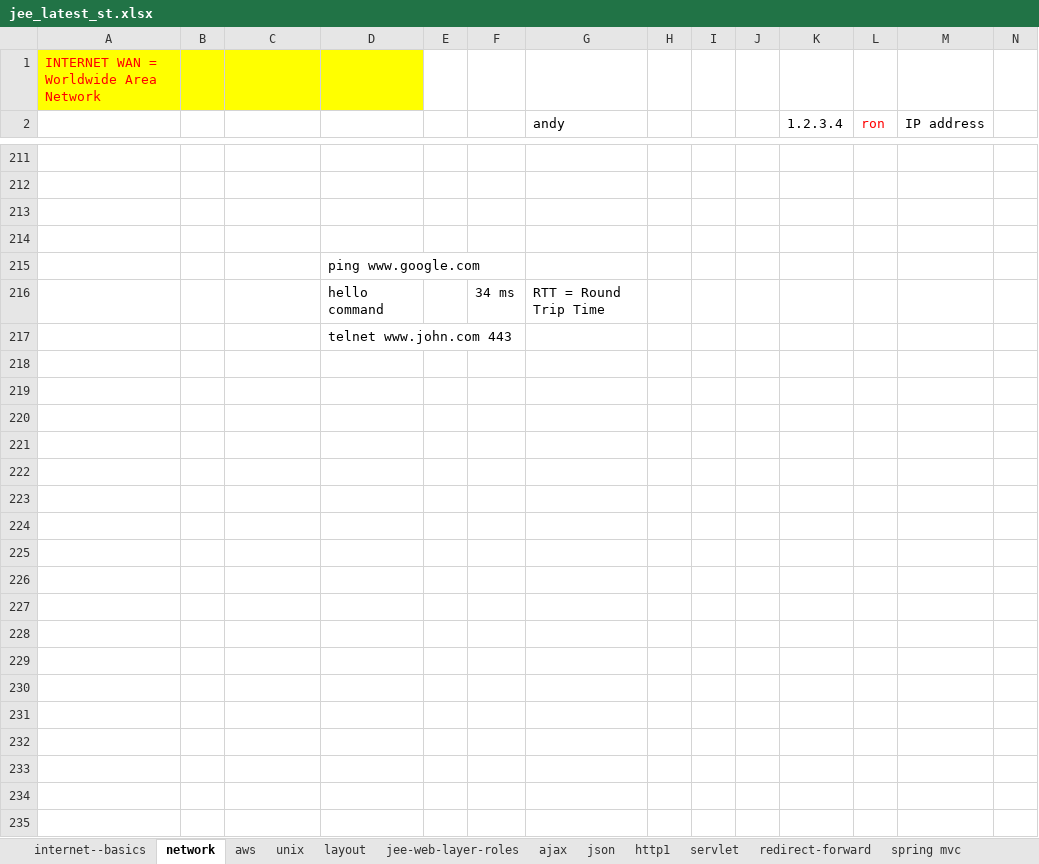
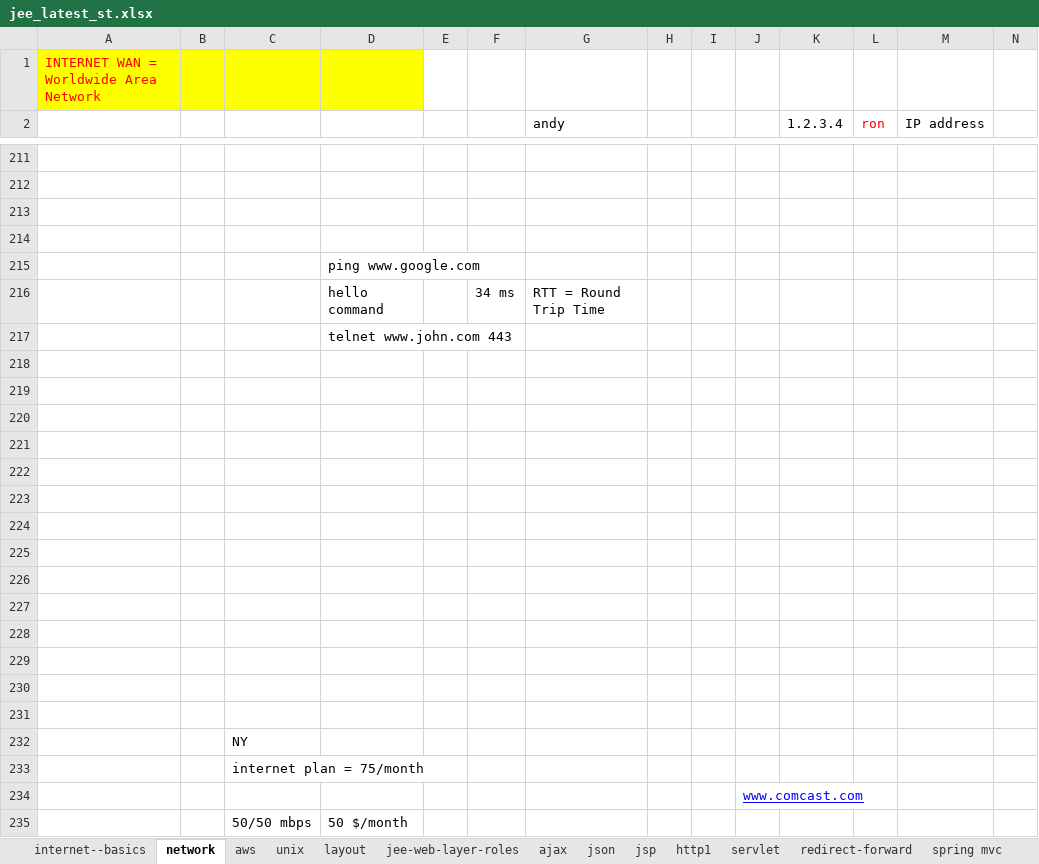
Before and after one commit to javatrainers/aprjava, an Excel workbook: jee_latest_st.xlsx, sheet network, drawn as a sheet; only a part is shown, gaps mark what is left out; values as stored, in another font and other column widths than the file's, no borders; rows hold the shown columns only; the diff covers the shown part only; the diff names each change by its address in the sheet, - before the commit and + after, or states it on an @@ line.

```diff
--- a/jee_latest_st.xlsx (sheet network)
+++ b/jee_latest_st.xlsx (sheet network)
+sheet tab: jsp
+row 218: (empty)
+row 219: (empty)
+row 220: (empty)
+row 221: (empty)
+row 222: (empty)
+row 223: (empty)
+row 224: (empty)
+row 225: (empty)
+row 226: (empty)
+row 227: (empty)
+row 228: (empty)
+row 229: (empty)
+row 230: (empty)
+row 231: (empty)
+row 232:  |  | NY
+row 233:  |  | internet plan = 75/month
+row 234:  |  |  |  |  |  |  |  |  | www.comcast.com
+row 235:  |  | 50/50 mbps | 50 $/month
```
Also changed, not shown: 16 added rows, 3 removed rows and 1 edited cell elsewhere in this sheet, sheet http1, sheet redirect-forward, 1 other file.
